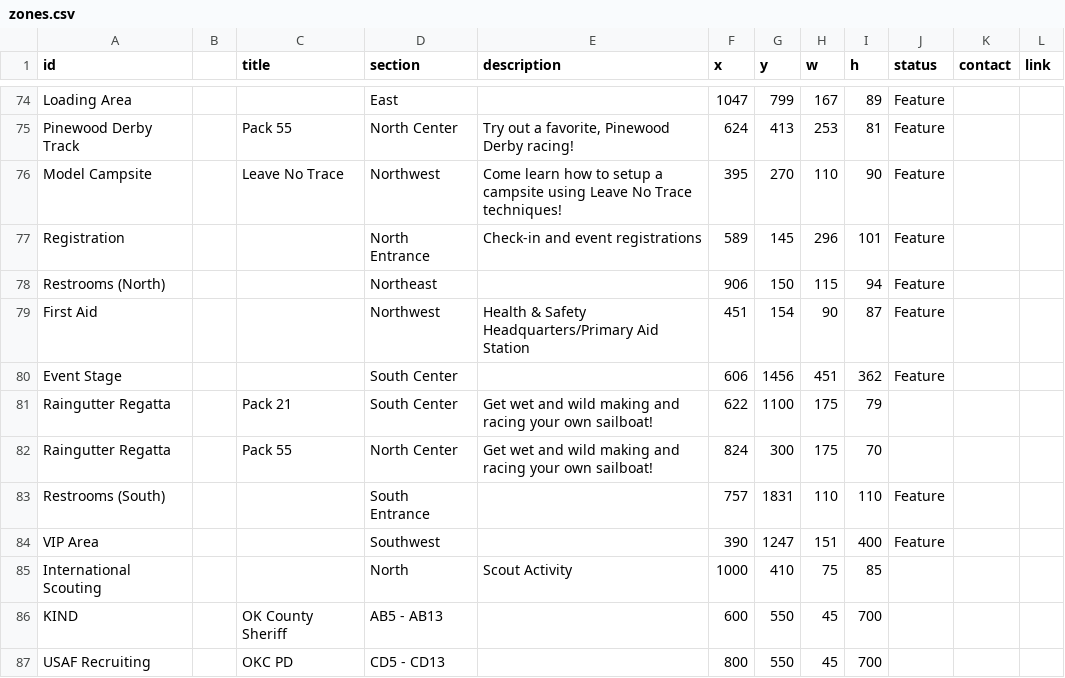
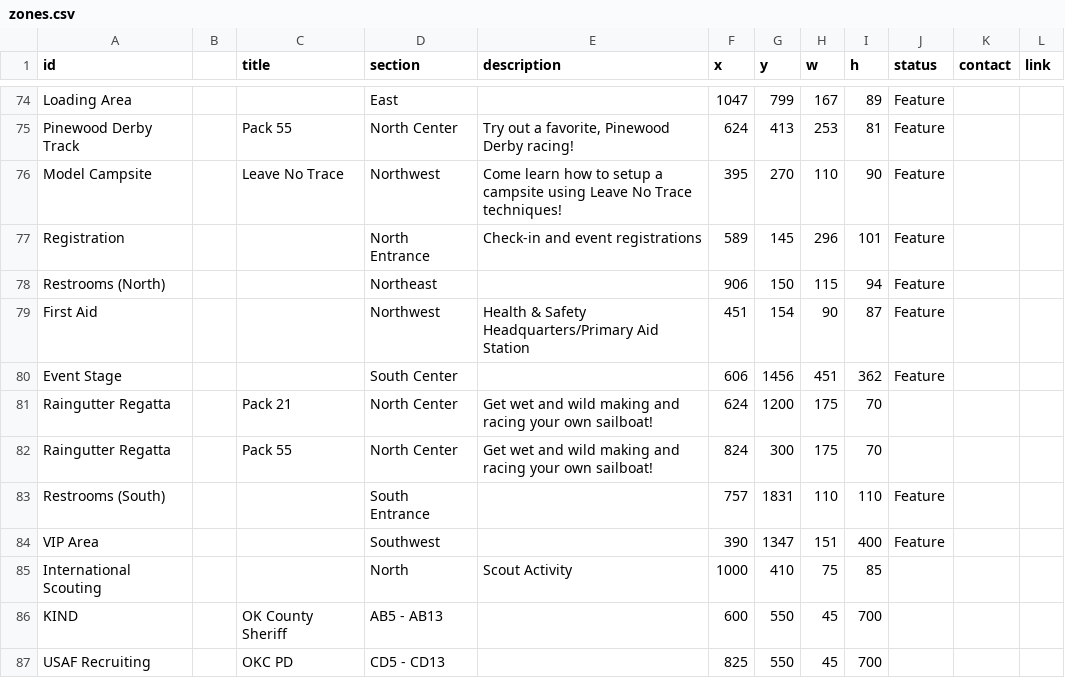
Before and after one commit to lkettren/america250, a CSV file: zones.csv, drawn as a sheet; only a part is shown, gaps mark what is left out.

Commit message:
Update zones.csv

```diff
--- a/zones.csv
+++ b/zones.csv
@@ -80,8 +80,8 @@ First Aid,,,Northwest,Health & Safety Headquarters/Primary Aid Station,451,154,9
 Event Stage,,,South Center,,606,1456,451,362,Feature,,
-Raingutter Regatta,,Pack 21,South Center,Get wet and wild making and racing your own sailboat!,622,1100,175,79,,,
+Raingutter Regatta,,Pack 21,North Center,Get wet and wild making and racing your own sailboat!,624,1200,175,70,,,
 Raingutter Regatta,,Pack 55,North Center,Get wet and wild making and racing your own sailboat!,824,300,175,70,,,
 Restrooms (South),,,South Entrance,,757,1831,110,110,Feature,,
-VIP Area,,,Southwest,,390,1247,151,400,Feature,,
+VIP Area,,,Southwest,,390,1347,151,400,Feature,,
 International Scouting,,,North,Scout Activity,1000,410,75,85,,,
 KIND,,OK County Sheriff,AB5 - AB13,,600,550,45,700,,,
-USAF Recruiting,,OKC PD,CD5 - CD13,,800,550,45,700,,,
+USAF Recruiting,,OKC PD,CD5 - CD13,,825,550,45,700,,,
```
